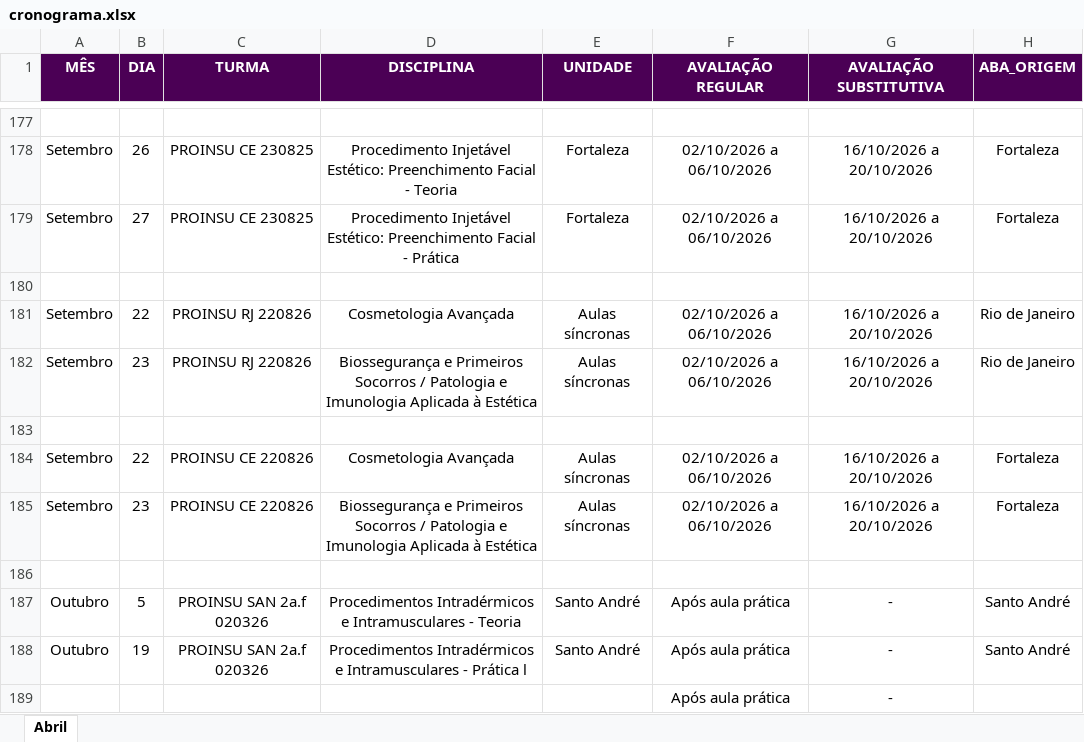
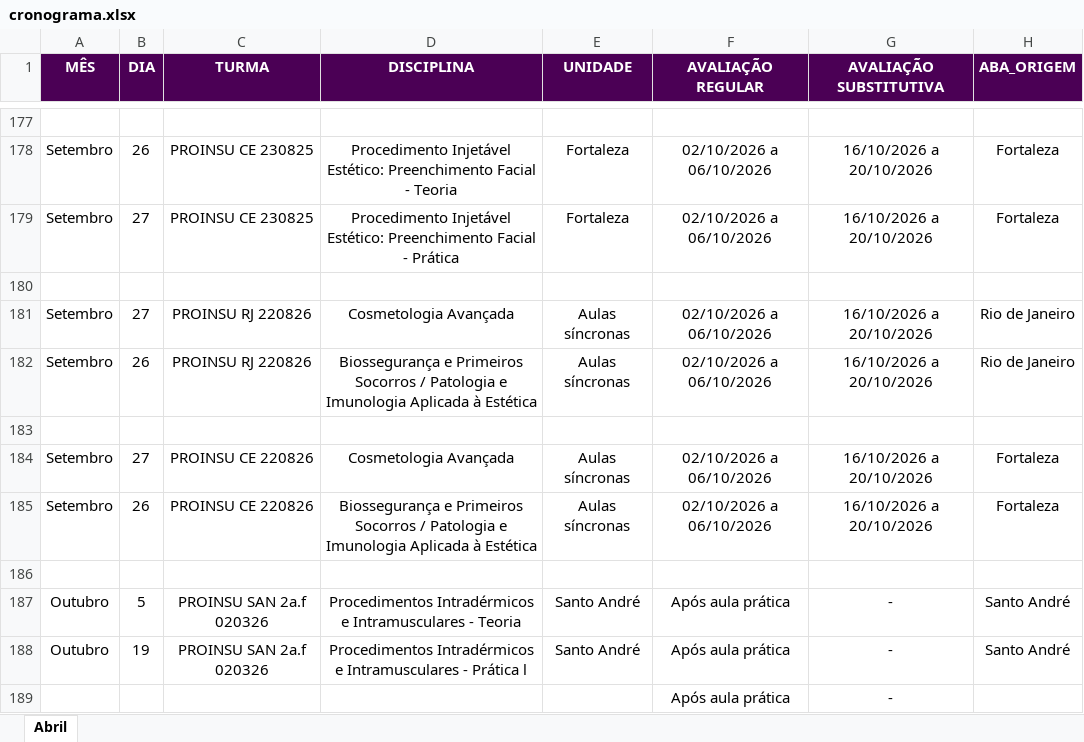
Before and after one commit to Algor365/cronograma, an Excel workbook: cronograma.xlsx, sheet Abril, drawn as a sheet; only a part is shown, gaps mark what is left out; values as stored, in another font and other column widths than the file's, no borders; charts and pictures not drawn; the diff names each change by its address in the sheet, - before the commit and + after, or states it on an @@ line.

Commit message:
calendariso setembro corrigido

```diff
--- a/cronograma.xlsx (sheet Abril)
+++ b/cronograma.xlsx (sheet Abril)
-B181 (DIA): 22
+B181 (DIA): 27
-B182 (DIA): 23
+B182 (DIA): 26
-B184 (DIA): 22
+B184 (DIA): 27
-B185 (DIA): 23
+B185 (DIA): 26
```
